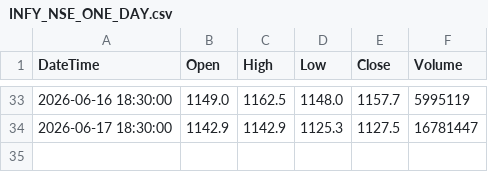
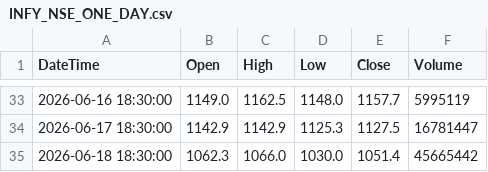
Before and after one commit to Ornub/Stock-analysis, a CSV file: data/INFY_NSE_ONE_DAY.csv, drawn as a sheet; only a part is shown, gaps mark what is left out; the diff names each change by its address in the sheet, - before the commit and + after, or states it on an @@ line.

```diff
--- a/data/INFY_NSE_ONE_DAY.csv
+++ b/data/INFY_NSE_ONE_DAY.csv
+row 35: 2026-06-18 18:30:00 | 1062.3 | 1066.0 | 1030.0 | 1051.4 | 45665442
```
Also changed, not shown: data/AXISBANK_NSE_ONE_DAY.csv, data/ICICIBANK_NSE_ONE_DAY.csv, 6 other files.
